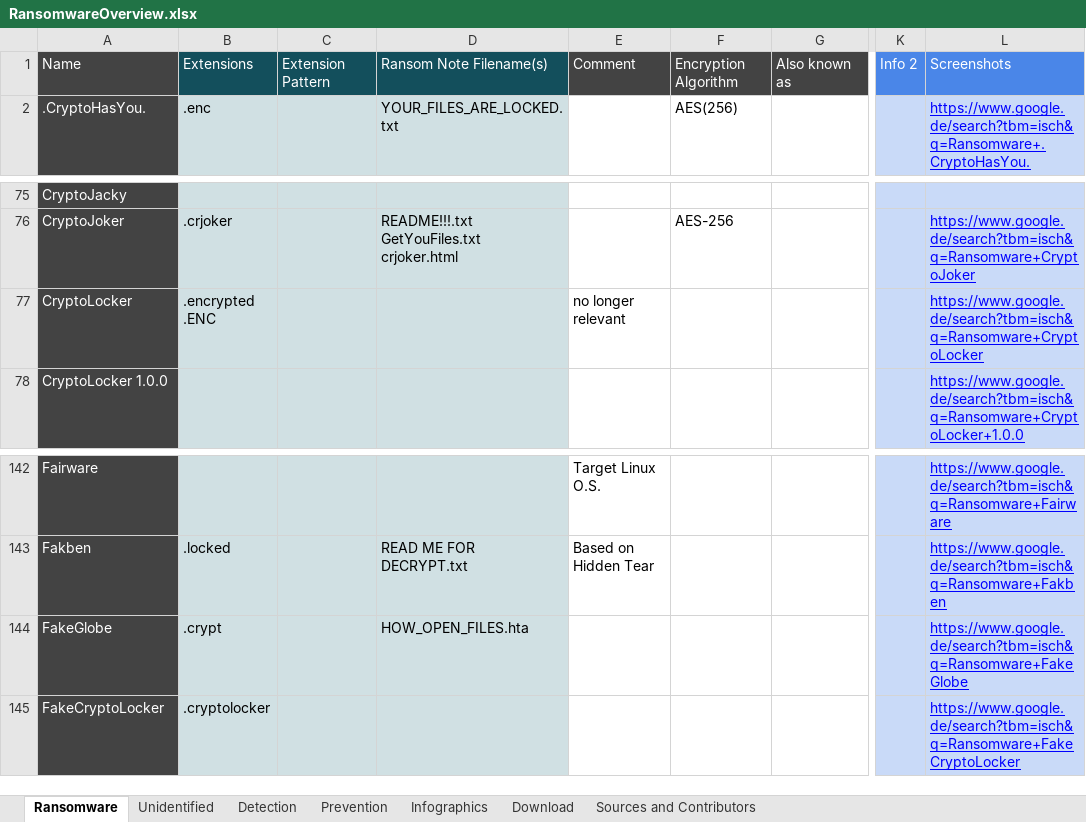
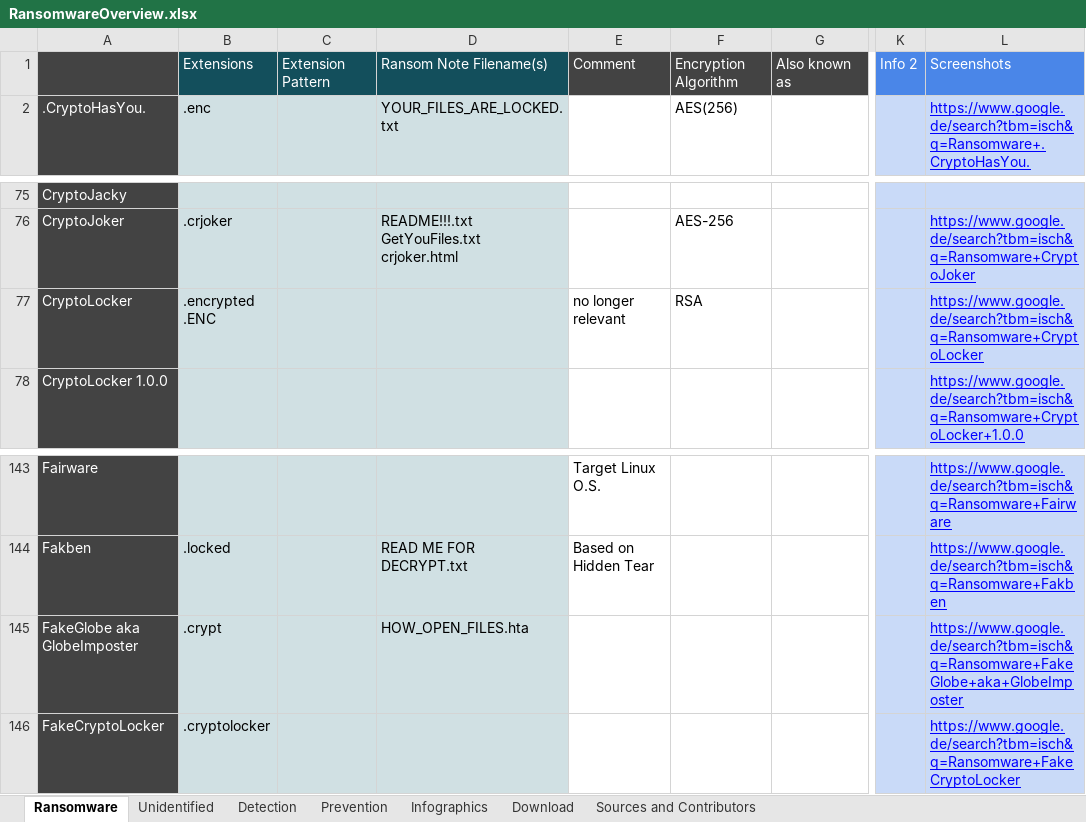
Before and after one commit to codingo/Ransomware-Json-Dataset, an Excel workbook: RansomwareOverview.xlsx, sheet Ransomware, drawn as a sheet; only a part is shown, gaps mark what is left out; values as stored, in another font and other column widths than the file's, no borders; charts and pictures not drawn; addresses are those after the commit; the diff covers the shown part only; the diff names each change by its address in the sheet, - before the commit and + after, or states it on an @@ line.

```diff
--- a/RansomwareOverview.xlsx (sheet Ransomware)
+++ b/RansomwareOverview.xlsx (sheet Ransomware)
-A1: Name
+A1: (empty)
-F77: (empty)
+F77: RSA
-A145: FakeGlobe
+A145: FakeGlobe aka GlobeImposter
-L145: https://www.google.de/search?tbm=isch&q=Ransomware+FakeGlobe
+L145: https://www.google.de/search?tbm=isch&q=Ransomware+FakeGlobe+aka+GlobeImposter
```
Also changed, not shown: 5 added rows and 5 edited cells elsewhere in this sheet, sheet Sources and Contributors, formulas that keep their value, charts or pictures, 2 other files.
